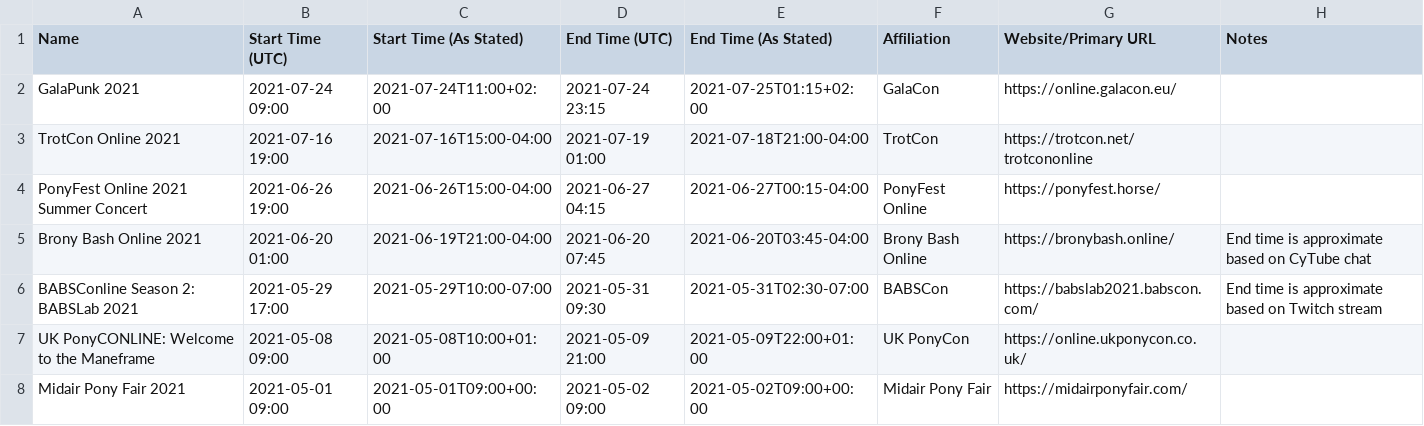
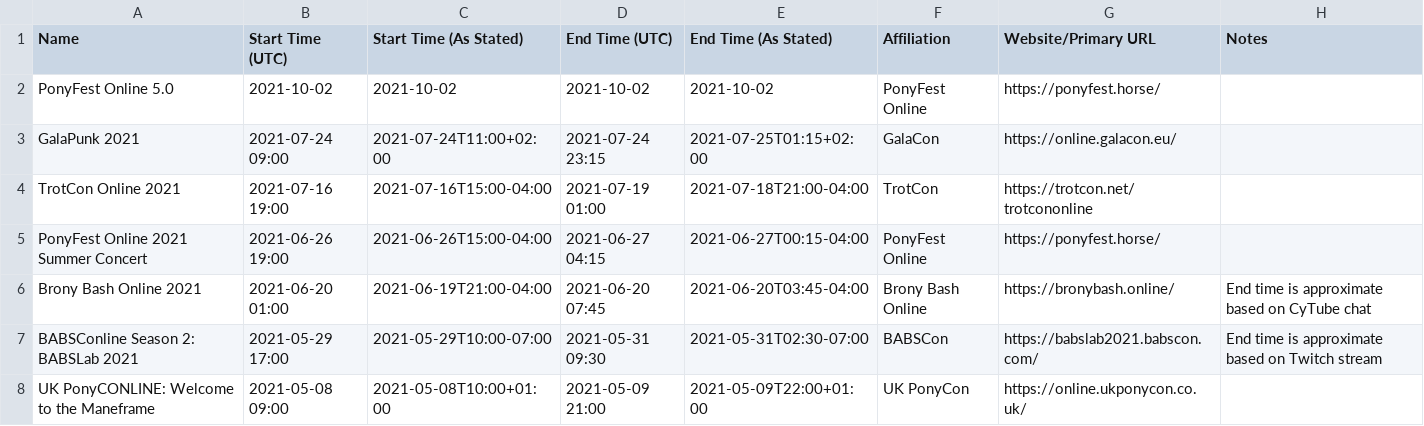
Before and after one commit to jack126guy/online-pony-events-covid-19, a CSV file: Events.csv, drawn as a sheet; only a part is shown; the shorter side is filled out with more unchanged rows.

Commit message:
Add PonyFest Online 5.0

```diff
--- a/Events.csv
+++ b/Events.csv
@@ -1,2 +1,3 @@
 Name,Start Time (UTC),Start Time (As Stated),End Time (UTC),End Time (As Stated),Affiliation,Website/Primary URL,Notes
+PonyFest Online 5.0,2021-10-02,2021-10-02,2021-10-02,2021-10-02,PonyFest Online,https://ponyfest.horse/,
 GalaPunk 2021,2021-07-24 09:00,2021-07-24T11:00+02:00,2021-07-24 23:15,2021-07-25T01:15+02:00,GalaCon,https://online.galacon.eu/,
```
